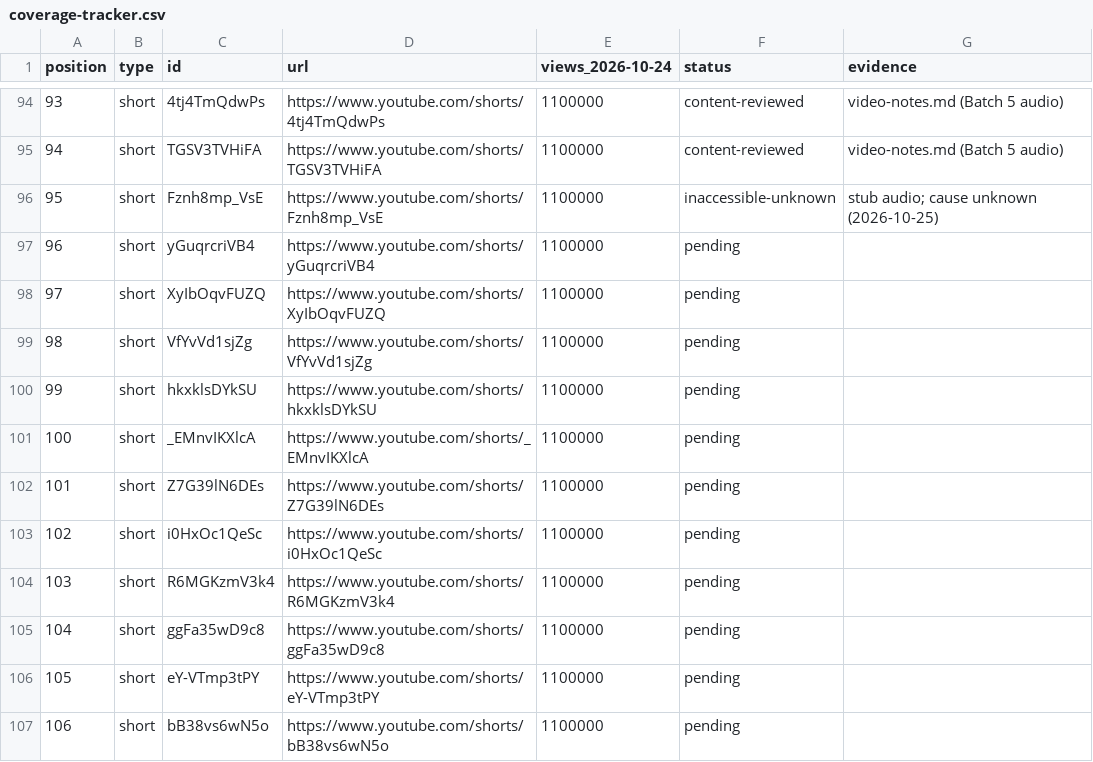
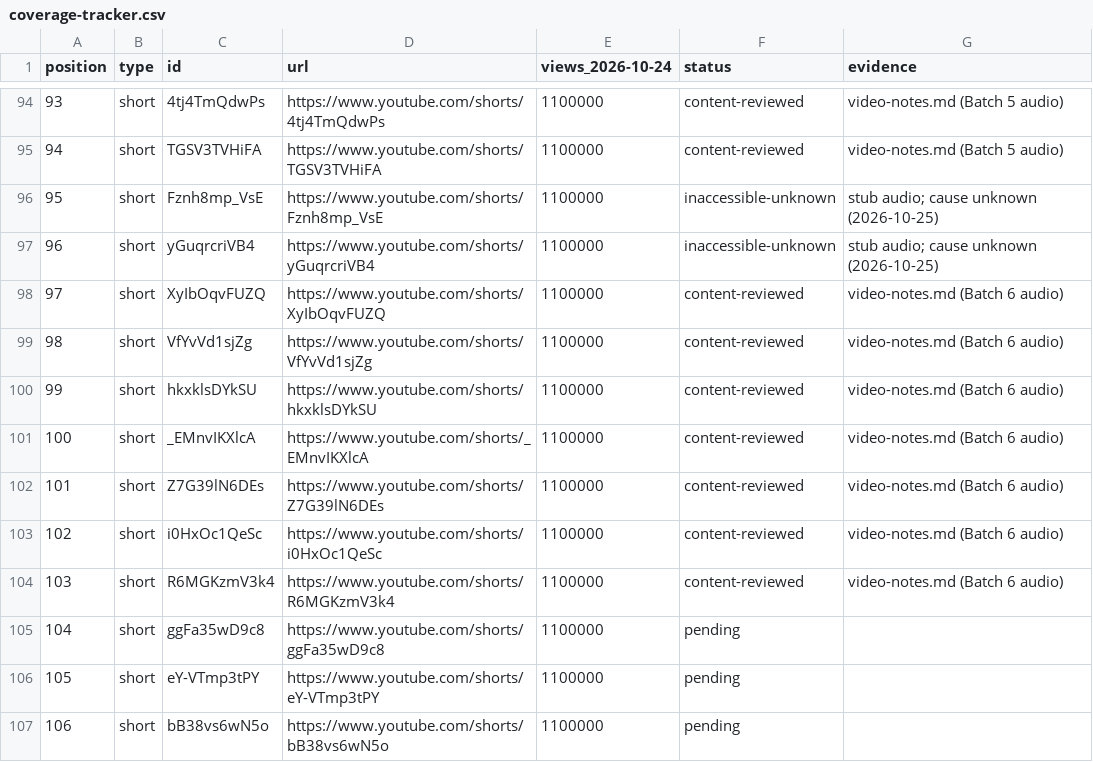
Before and after one commit to Jaiadithya71/Horoscope_Ventrue, a CSV file: docs/references/2026-10-24-murugan-aaradhanai/coverage-tracker.csv, drawn as a sheet; only a part is shown, gaps mark what is left out.

Commit message:
Batch 6: 7 more videos reviewed (98/1660); 1 more inaccessible (21 total)

```diff
--- a/docs/references/2026-10-24-murugan-aaradhanai/coverage-tracker.csv
+++ b/docs/references/2026-10-24-murugan-aaradhanai/coverage-tracker.csv
@@ -96,10 +96,10 @@ position,type,id,url,views_2026-10-24,status,evidence
 95,short,Fznh8mp_VsE,https://www.youtube.com/shorts/Fznh8mp_VsE,1100000,inaccessible-unknown,stub audio; cause unknown (2026-10-25)
-96,short,yGuqrcriVB4,https://www.youtube.com/shorts/yGuqrcriVB4,1100000,pending,
-97,short,XyIbOqvFUZQ,https://www.youtube.com/shorts/XyIbOqvFUZQ,1100000,pending,
-98,short,VfYvVd1sjZg,https://www.youtube.com/shorts/VfYvVd1sjZg,1100000,pending,
-99,short,hkxklsDYkSU,https://www.youtube.com/shorts/hkxklsDYkSU,1100000,pending,
-100,short,_EMnvIKXlcA,https://www.youtube.com/shorts/_EMnvIKXlcA,1100000,pending,
-101,short,Z7G39lN6DEs,https://www.youtube.com/shorts/Z7G39lN6DEs,1100000,pending,
-102,short,i0HxOc1QeSc,https://www.youtube.com/shorts/i0HxOc1QeSc,1100000,pending,
-103,short,R6MGKzmV3k4,https://www.youtube.com/shorts/R6MGKzmV3k4,1100000,pending,
+96,short,yGuqrcriVB4,https://www.youtube.com/shorts/yGuqrcriVB4,1100000,inaccessible-unknown,stub audio; cause unknown (2026-10-25)
+97,short,XyIbOqvFUZQ,https://www.youtube.com/shorts/XyIbOqvFUZQ,1100000,content-reviewed,video-notes.md (Batch 6 audio)
+98,short,VfYvVd1sjZg,https://www.youtube.com/shorts/VfYvVd1sjZg,1100000,content-reviewed,video-notes.md (Batch 6 audio)
+99,short,hkxklsDYkSU,https://www.youtube.com/shorts/hkxklsDYkSU,1100000,content-reviewed,video-notes.md (Batch 6 audio)
+100,short,_EMnvIKXlcA,https://www.youtube.com/shorts/_EMnvIKXlcA,1100000,content-reviewed,video-notes.md (Batch 6 audio)
+101,short,Z7G39lN6DEs,https://www.youtube.com/shorts/Z7G39lN6DEs,1100000,content-reviewed,video-notes.md (Batch 6 audio)
+102,short,i0HxOc1QeSc,https://www.youtube.com/shorts/i0HxOc1QeSc,1100000,content-reviewed,video-notes.md (Batch 6 audio)
+103,short,R6MGKzmV3k4,https://www.youtube.com/shorts/R6MGKzmV3k4,1100000,content-reviewed,video-notes.md (Batch 6 audio)
 104,short,ggFa35wD9c8,https://www.youtube.com/shorts/ggFa35wD9c8,1100000,pending,
```
Also changed, not shown: 2 other files.
